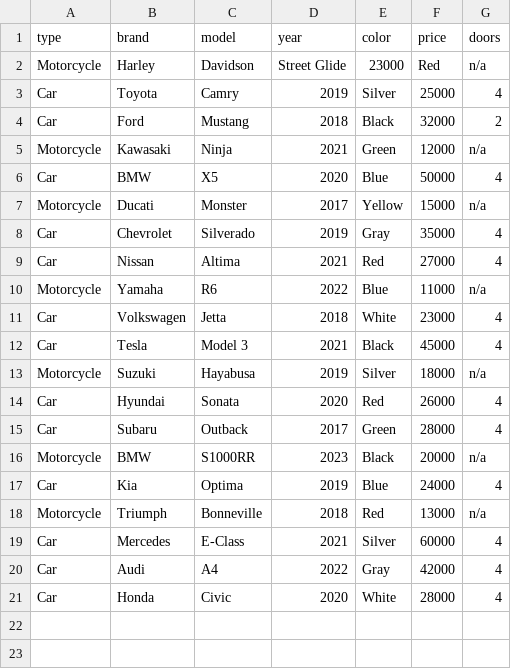
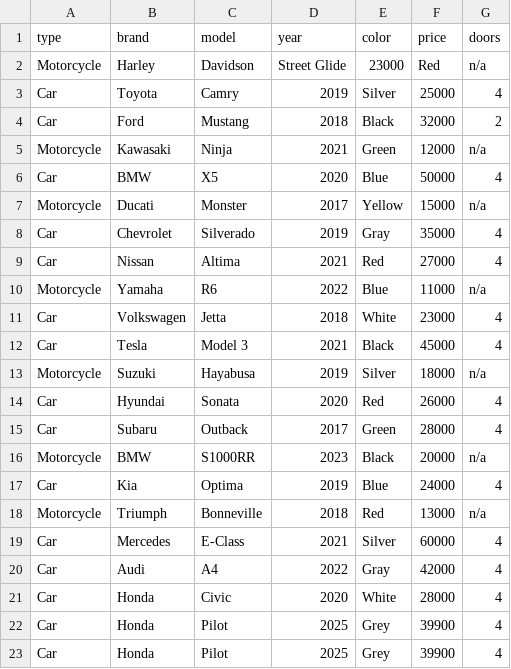
Before and after one commit to jtborders/inventory_system, a TSV file: inventory.tsv, drawn as a sheet; the diff names each change by its address in the sheet, - before the commit and + after, or states it on an @@ line.

```diff
--- a/inventory.tsv
+++ b/inventory.tsv
+row 22: Car | Honda | Pilot | 2025 | Grey | 39900 | 4
+row 23: Car | Honda | Pilot | 2025 | Grey | 39900 | 4
```
Also changed, not shown: 1 other file.
